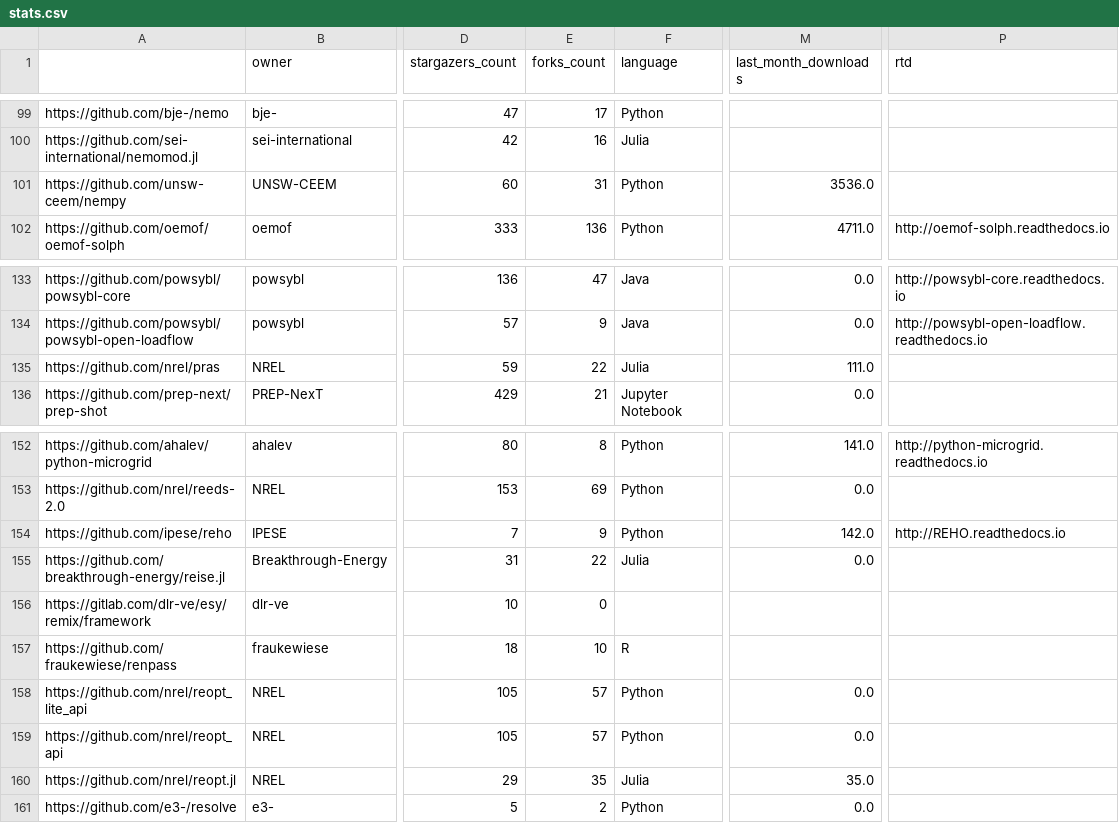
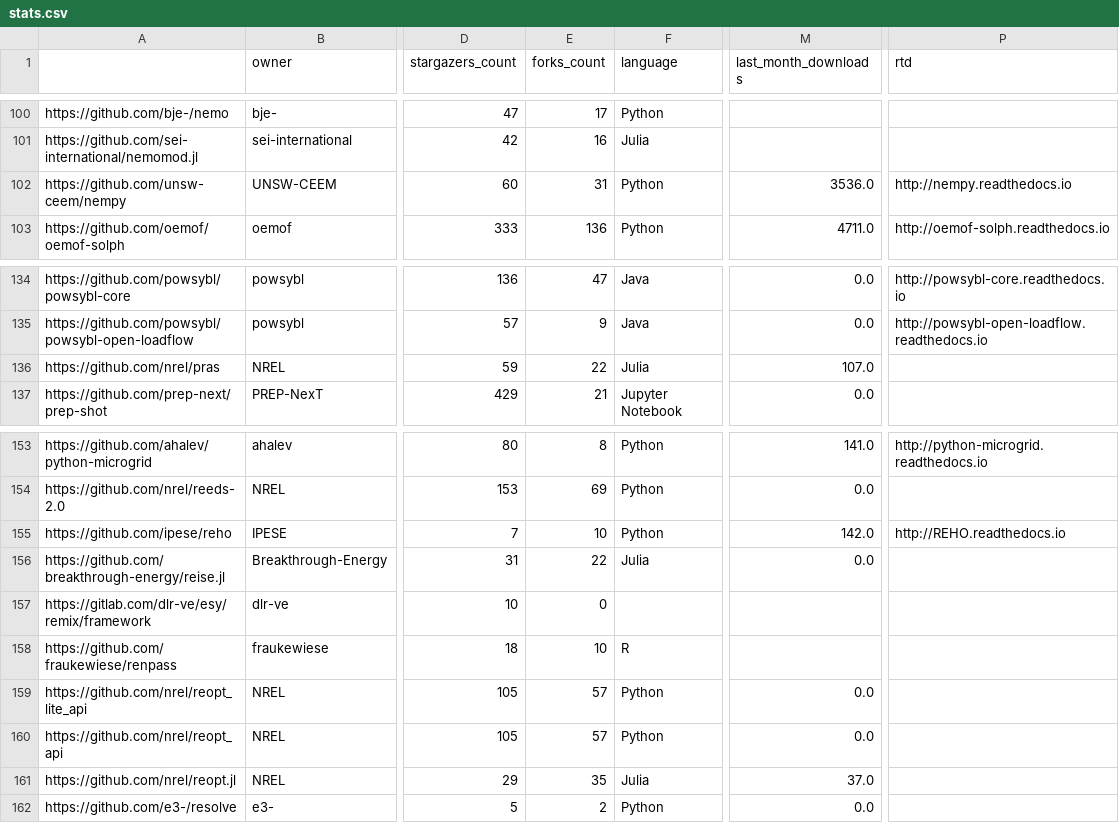
Before and after one commit to open-energy-transition/openmod-tracker, a CSV file: inventory/output/stats.csv, drawn as a sheet; only a part is shown, gaps mark what is left out; addresses are those after the commit; the diff covers the shown part only; the diff names each change by its address in the sheet, - before the commit and + after, or states it on an @@ line.

```diff
--- a/inventory/output/stats.csv
+++ b/inventory/output/stats.csv
-P102 (rtd): (empty)
+P102 (rtd): http://nempy.readthedocs.io
-M136 (last_month_downloads): 111.0
+M136 (last_month_downloads): 107.0
-E155 (forks_count): 9
+E155 (forks_count): 10
-M161 (last_month_downloads): 35.0
+M161 (last_month_downloads): 37.0
```
Also changed, not shown: 1 added row and 20 edited cells elsewhere in this file.
